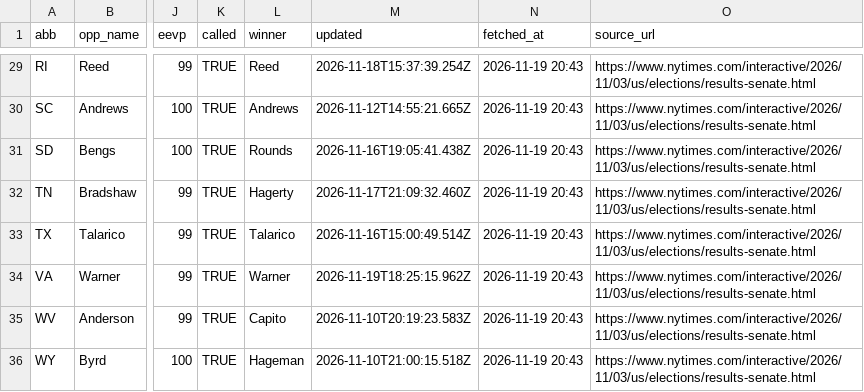
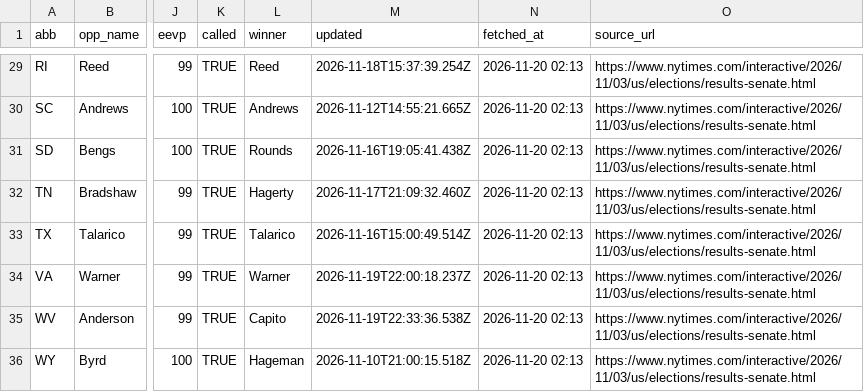
Before and after one commit to KeepTheOutliers/margin-of-error, a CSV file: data/results_2026.csv, drawn as a sheet; only a part is shown, gaps mark what is left out; the diff covers the shown part only; the diff names each change by its address in the sheet, - before the commit and + after, or states it on an @@ line.

```diff
--- a/data/results_2026.csv
+++ b/data/results_2026.csv
-N29:N36 (fetched_at): 2026-11-19 20:43
+N29:N36 (fetched_at): 2026-11-20 02:13
-M34 (updated): 2026-11-19T18:25:15.962Z
+M34 (updated): 2026-11-19T22:00:18.237Z
-M35 (updated): 2026-11-10T20:19:23.583Z
+M35 (updated): 2026-11-19T22:33:36.538Z
```
Also changed, not shown: 40 edited cells elsewhere in this file.
